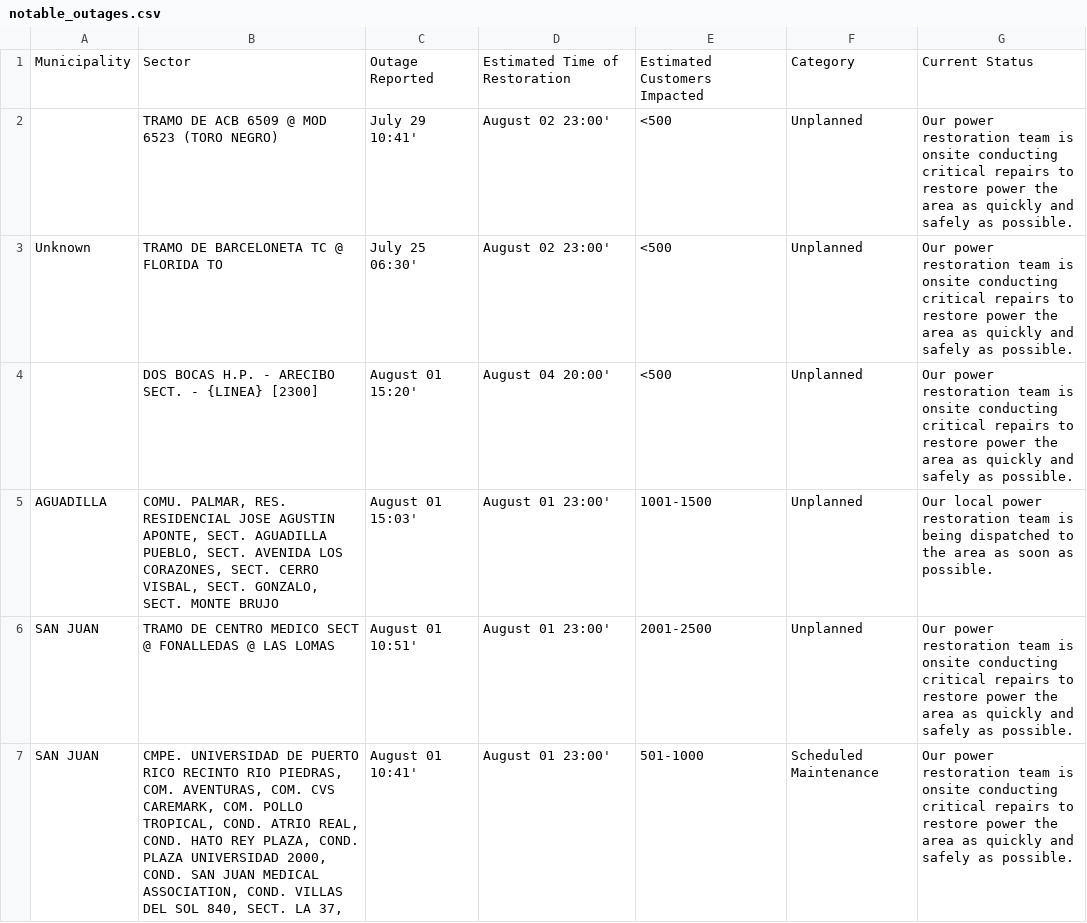
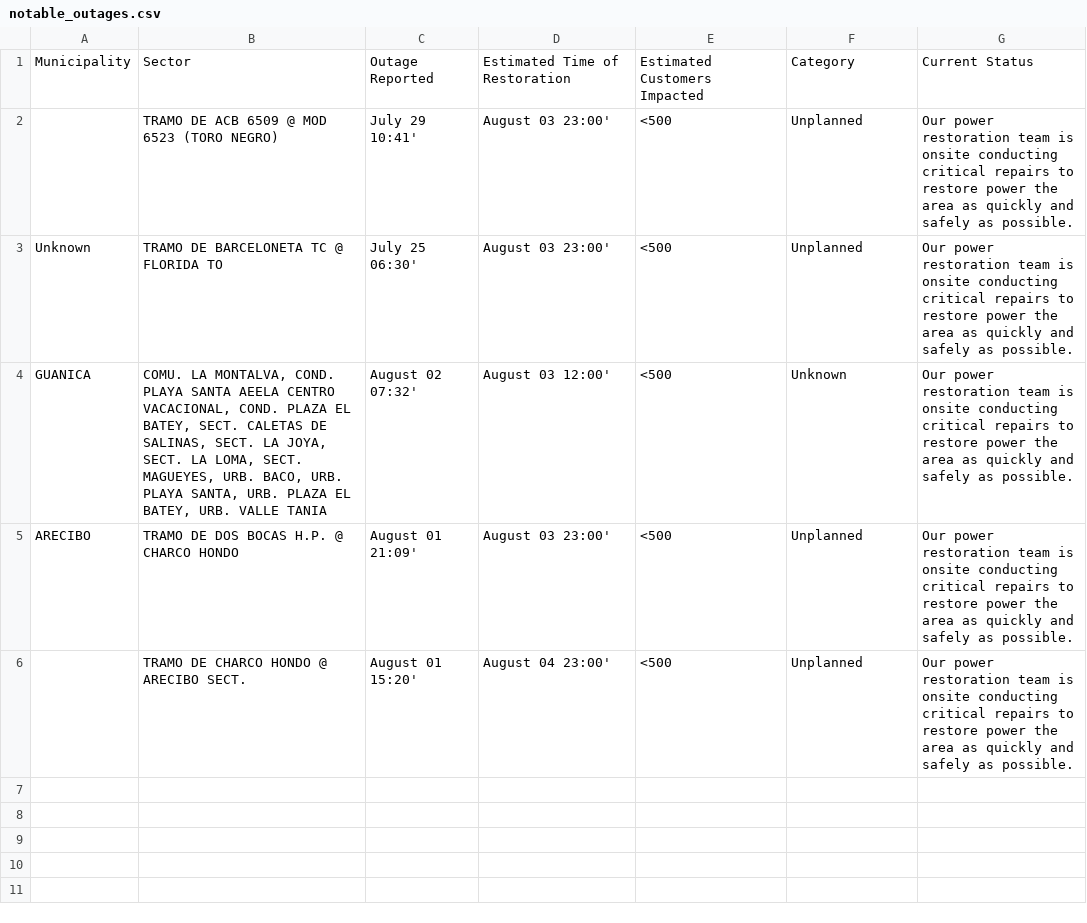
Before and after one commit to jicruz96/luma-energy-outages, a CSV file: notable_outages.csv, drawn as a sheet.

```diff
--- a/notable_outages.csv
+++ b/notable_outages.csv
@@ -1,7 +1,6 @@
 Municipality,Sector,Outage Reported,Estimated Time of Restoration,Estimated Customers Impacted,Category,Current Status
-,TRAMO DE ACB 6509 @ MOD 6523 (TORO NEGRO)  ,July 29 10:41',August 02 23:00',<500,Unplanned,Our power restoration team is onsite conducting critical repairs to restore power the area as quickly and safely as possible.
-Unknown,TRAMO DE BARCELONETA TC @ FLORIDA TO,July 25 06:30',August 02 23:00',<500,Unplanned,Our power restoration team is onsite conducting critical repairs to restore power the area as quickly and safely as possible.
-,DOS BOCAS H.P. - ARECIBO SECT. - {LINEA} [2300] ,August 01 15:20',August 04 20:00',<500,Unplanned,Our power restoration team is onsite conducting critical repairs to restore power the area as quickly and safely as possible.
-AGUADILLA,"COMU. PALMAR, RES. RESIDENCIAL JOSE AGUSTIN APONTE, SECT. AGUADILLA PUEBLO, SECT. AVENIDA LOS CORAZONES, SECT. CERRO VISBAL, SECT. GONZALO, SECT. MONTE BRUJO",August 01 15:03',August 01 23:00',1001-1500,Unplanned,Our local power restoration team is being dispatched to the area as soon as possible.
-SAN JUAN,TRAMO DE CENTRO MEDICO SECT @ FONALLEDAS @ LAS LOMAS,August 01 10:51',August 01 23:00',2001-2500,Unplanned,Our power restoration team is onsite conducting critical repairs to restore power the area as quickly and safely as possible.
-SAN JUAN,"CMPE. UNIVERSIDAD DE PUERTO RICO RECINTO RIO PIEDRAS, COM. AVENTURAS, COM. CVS CAREMARK, COM. POLLO TROPICAL, COND. ATRIO REAL, COND. HATO REY PLAZA, COND. PLAZA UNIVERSIDAD 2000, COND. SAN JUAN MEDICAL ASSOCIATION, COND. VILLAS DEL SOL 840, SECT. LA 37, ",August 01 10:41',August 01 23:00',501-1000,Scheduled Maintenance,Our power restoration team is onsite conducting critical repairs to restore power the area as quickly and safely as possible.
+,TRAMO DE ACB 6509 @ MOD 6523 (TORO NEGRO)  ,July 29 10:41',August 03 23:00',<500,Unplanned,Our power restoration team is onsite conducting critical repairs to restore power the area as quickly and safely as possible.
+Unknown,TRAMO DE BARCELONETA TC @ FLORIDA TO,July 25 06:30',August 03 23:00',<500,Unplanned,Our power restoration team is onsite conducting critical repairs to restore power the area as quickly and safely as possible.
+GUANICA,"COMU. LA MONTALVA, COND. PLAYA SANTA AEELA CENTRO VACACIONAL, COND. PLAZA EL BATEY, SECT. CALETAS DE SALINAS, SECT. LA JOYA, SECT. LA LOMA, SECT. MAGUEYES, URB. BACO, URB. PLAYA SANTA, URB. PLAZA EL BATEY, URB. VALLE TANIA",August 02 07:32',August 03 12:00',<500,Unknown,Our power restoration team is onsite conducting critical repairs to restore power the area as quickly and safely as possible.
+ARECIBO,TRAMO DE DOS BOCAS H.P. @ CHARCO HONDO,August 01 21:09',August 03 23:00',<500,Unplanned,Our power restoration team is onsite conducting critical repairs to restore power the area as quickly and safely as possible.
+,TRAMO DE CHARCO HONDO @ ARECIBO SECT.,August 01 15:20',August 04 23:00',<500,Unplanned,Our power restoration team is onsite conducting critical repairs to restore power the area as quickly and safely as possible.
```
Also changed, not shown: 2 other files.
